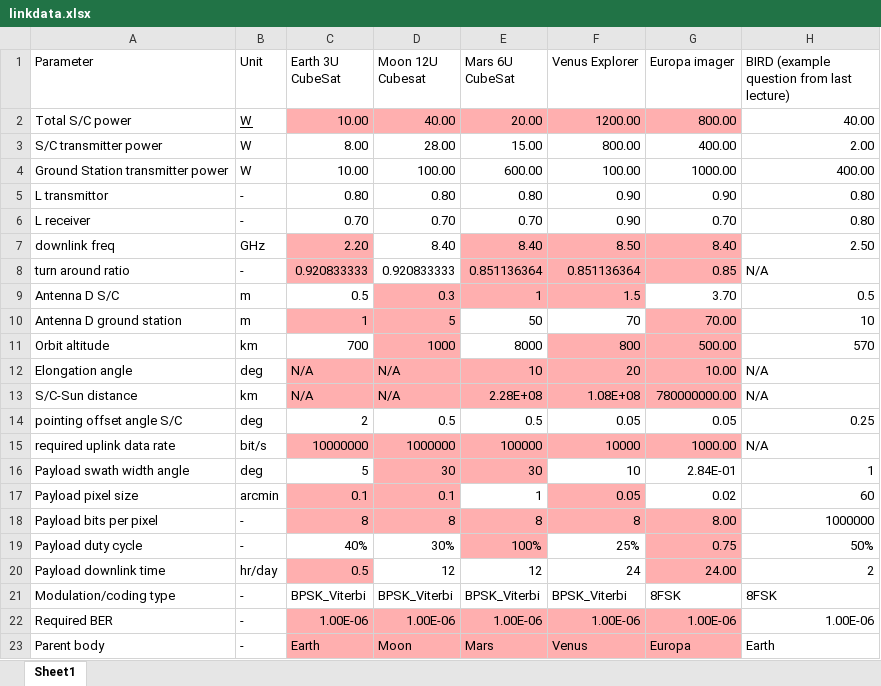
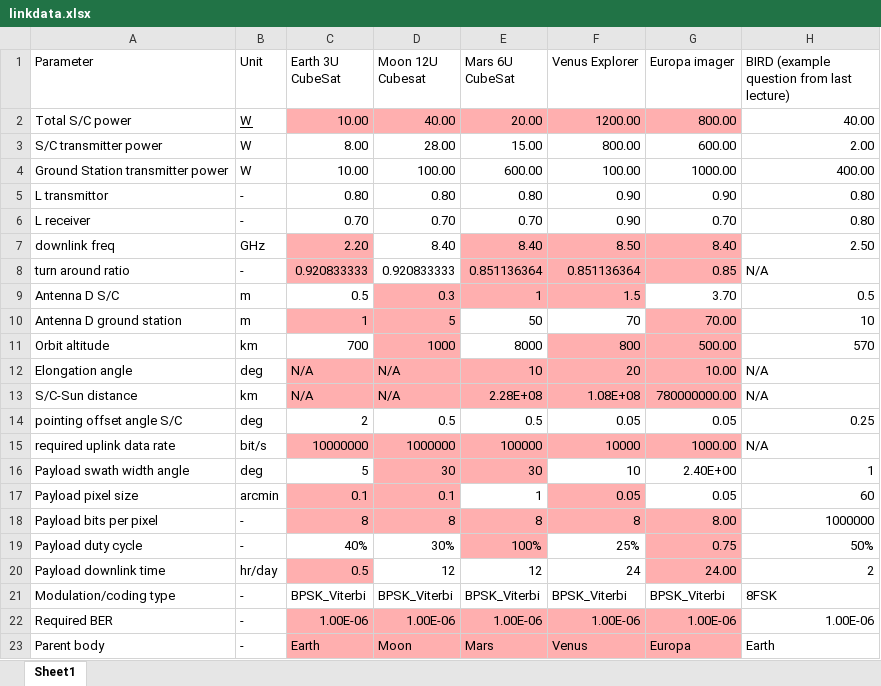
Before and after one commit to 4ndries/ADSEE-2-Group-Assignment-for-Spacecraft-and-Aircraft, an Excel workbook: Spacecraft/linkdata.xlsx, sheet Sheet1, drawn as a sheet; values as stored, in another font and other column widths than the file's, no borders; the diff names each change by its address in the sheet, - before the commit and + after, or states it on an @@ line.

Commit message:
Update linkdata.xlsx

```diff
--- a/Spacecraft/linkdata.xlsx (sheet Sheet1)
+++ b/Spacecraft/linkdata.xlsx (sheet Sheet1)
-G3 (Europa imager): 400.00
+G3 (Europa imager): 600.00
-G16 (Europa imager): 2.84E-01
+G16 (Europa imager): 2.40E+00
-G17 (Europa imager): 0.02
+G17 (Europa imager): 0.05
-G21 (Europa imager): 8FSK
+G21 (Europa imager): BPSK_Viterbi
```
